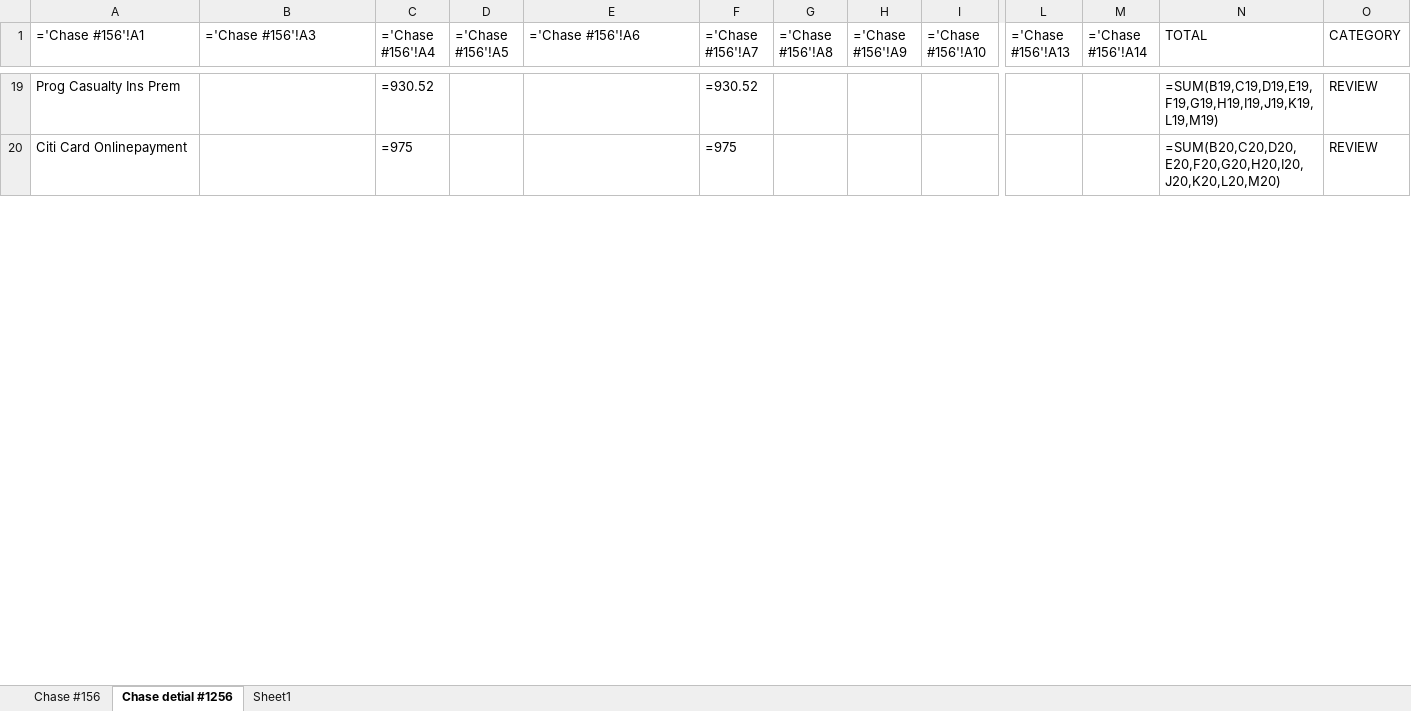
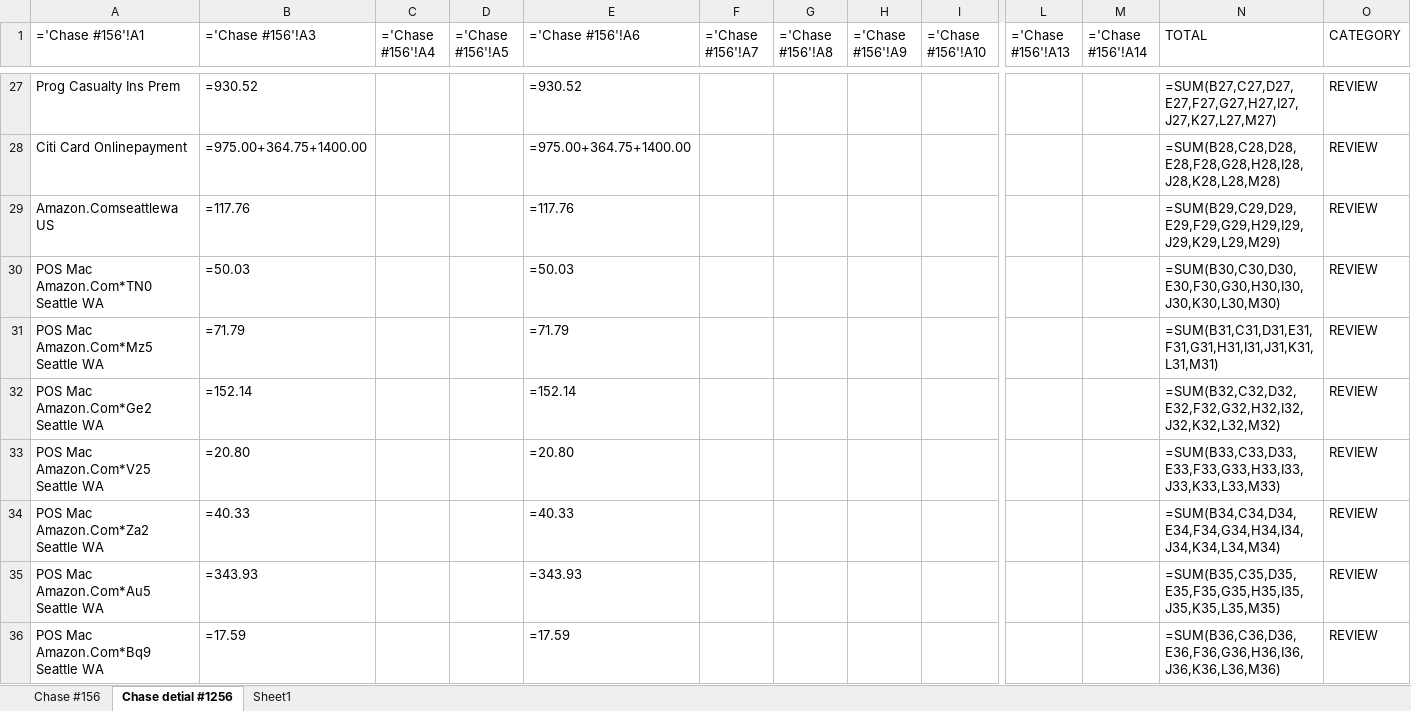
Before and after one commit to Eric-666-chp/BANK-STATEMENT-EXTRACTOR, an Excel workbook: credit_monthly_summary.xlsx, sheet Chase detial #1256, drawn as a sheet; only a part is shown, gaps mark what is left out; values as stored, in another font and other column widths than the file's, no borders; formulas without a stored value are shown as written; addresses are those after the commit; rows hold the shown columns only; the diff covers the shown part only; the diff names each change by its address in the sheet, - before the commit and + after, or states it on an @@ line.

```diff
--- a/credit_monthly_summary.xlsx (sheet Chase detial #1256)
+++ b/credit_monthly_summary.xlsx (sheet Chase detial #1256)
-B27 (='Chase #156'!A3): (empty)
+B27 (='Chase #156'!A3): =930.52
-C27 (='Chase #156'!A4): =930.52
+C27 (='Chase #156'!A4): (empty)
-E27 (='Chase #156'!A6): (empty)
+E27 (='Chase #156'!A6): =930.52
-F27 (='Chase #156'!A7): =930.52
+F27 (='Chase #156'!A7): (empty)
-N27 (TOTAL): =SUM(B19,C19,D19,E19,F19,G19,H19,I19,J19,K19,L19,M19)
+N27 (TOTAL): =SUM(B27,C27,D27,E27,F27,G27,H27,I27,J27,K27,L27,M27)
-B28 (='Chase #156'!A3): (empty)
+B28 (='Chase #156'!A3): =975.00+364.75+1400.00
-C28 (='Chase #156'!A4): =975
+C28 (='Chase #156'!A4): (empty)
-E28 (='Chase #156'!A6): (empty)
+E28 (='Chase #156'!A6): =975.00+364.75+1400.00
-F28 (='Chase #156'!A7): =975
+F28 (='Chase #156'!A7): (empty)
-N28 (TOTAL): =SUM(B20,C20,D20,E20,F20,G20,H20,I20,J20,K20,L20,M20)
+N28 (TOTAL): =SUM(B28,C28,D28,E28,F28,G28,H28,I28,J28,K28,L28,M28)
+row 29: Amazon.Comseattlewa US | =117.76 |  |  | =117.76 |  |  |  |  |  |  | =SUM(B29,C29,D29,E29,F29,G29,H29,I29,J29,K29,L29,M29) | REVIEW
+row 30: POS Mac Amazon.Com*TN0 Seattle WA | =50.03 |  |  | =50.03 |  |  |  |  |  |  | =SUM(B30,C30,D30,E30,F30,G30,H30,I30,J30,K30,L30,M30) | REVIEW
+row 31: POS Mac Amazon.Com*Mz5 Seattle WA | =71.79 |  |  | =71.79 |  |  |  |  |  |  | =SUM(B31,C31,D31,E31,F31,G31,H31,I31,J31,K31,L31,M31) | REVIEW
+row 32: POS Mac Amazon.Com*Ge2 Seattle WA | =152.14 |  |  | =152.14 |  |  |  |  |  |  | =SUM(B32,C32,D32,E32,F32,G32,H32,I32,J32,K32,L32,M32) | REVIEW
+row 33: POS Mac Amazon.Com*V25 Seattle WA | =20.80 |  |  | =20.80 |  |  |  |  |  |  | =SUM(B33,C33,D33,E33,F33,G33,H33,I33,J33,K33,L33,M33) | REVIEW
+row 34: POS Mac Amazon.Com*Za2 Seattle WA | =40.33 |  |  | =40.33 |  |  |  |  |  |  | =SUM(B34,C34,D34,E34,F34,G34,H34,I34,J34,K34,L34,M34) | REVIEW
+row 35: POS Mac Amazon.Com*Au5 Seattle WA | =343.93 |  |  | =343.93 |  |  |  |  |  |  | =SUM(B35,C35,D35,E35,F35,G35,H35,I35,J35,K35,L35,M35) | REVIEW
+row 36: POS Mac Amazon.Com*Bq9 Seattle WA | =17.59 |  |  | =17.59 |  |  |  |  |  |  | =SUM(B36,C36,D36,E36,F36,G36,H36,I36,J36,K36,L36,M36) | REVIEW
```
Also changed, not shown: 24 added rows, 4 removed rows and 60 edited cells elsewhere in this sheet, sheet Sheet1, sheet Chase #156, 1 other file.
